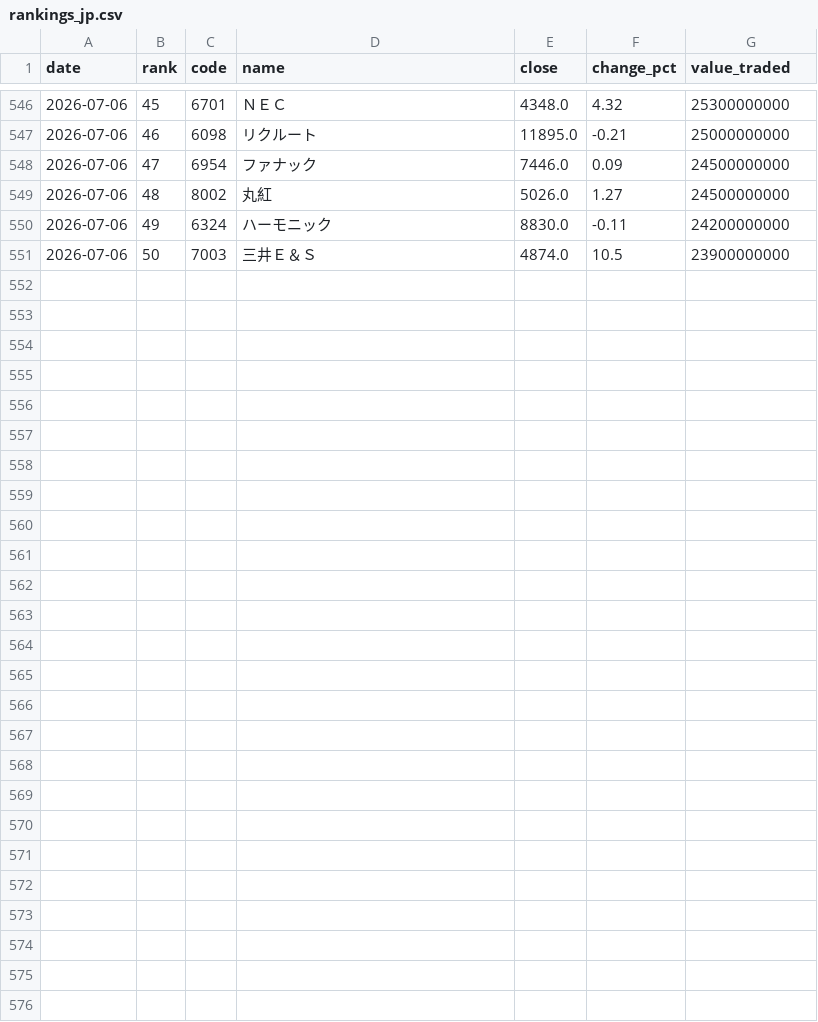
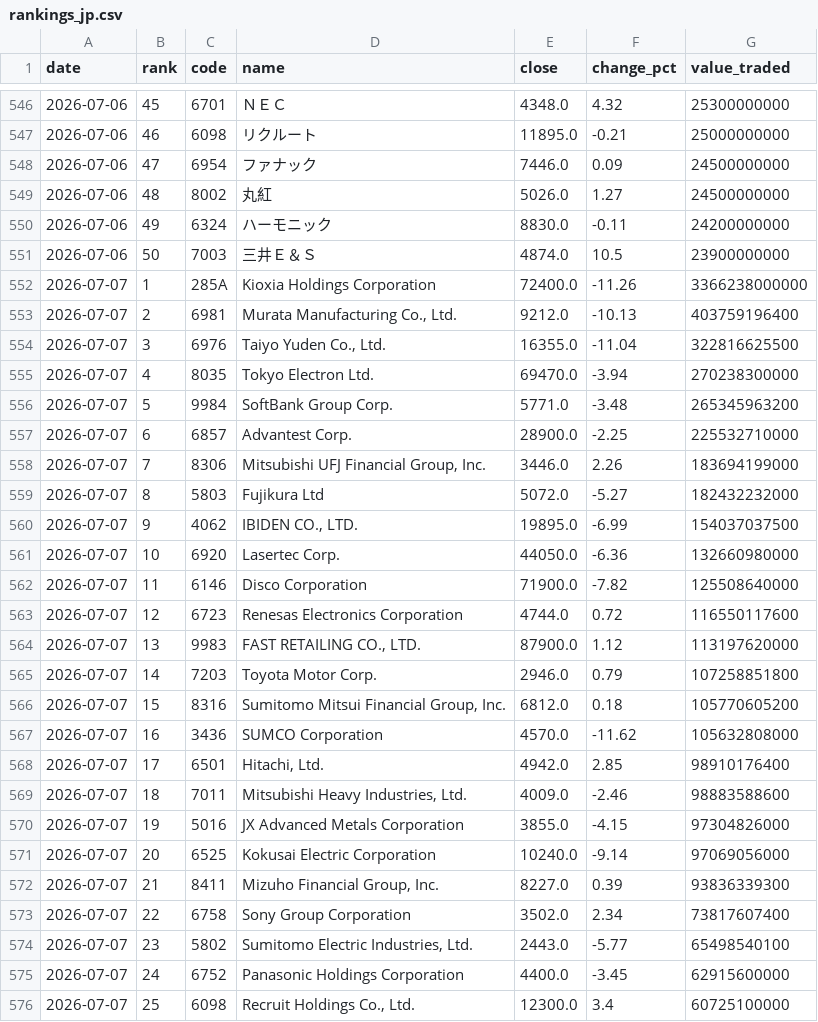
Before and after one commit to fabproducts/rankings, a CSV file: data/rankings_jp.csv, drawn as a sheet; only a part is shown, gaps mark what is left out; the diff names each change by its address in the sheet, - before the commit and + after, or states it on an @@ line.

```diff
--- a/data/rankings_jp.csv
+++ b/data/rankings_jp.csv
+row 552: 2026-07-07 | 1 | 285A | Kioxia Holdings Corporation | 72400.0 | -11.26 | 3366238000000
+row 553: 2026-07-07 | 2 | 6981 | Murata Manufacturing Co., Ltd. | 9212.0 | -10.13 | 403759196400
+row 554: 2026-07-07 | 3 | 6976 | Taiyo Yuden Co., Ltd. | 16355.0 | -11.04 | 322816625500
+row 555: 2026-07-07 | 4 | 8035 | Tokyo Electron Ltd. | 69470.0 | -3.94 | 270238300000
+row 556: 2026-07-07 | 5 | 9984 | SoftBank Group Corp. | 5771.0 | -3.48 | 265345963200
+row 557: 2026-07-07 | 6 | 6857 | Advantest Corp. | 28900.0 | -2.25 | 225532710000
+row 558: 2026-07-07 | 7 | 8306 | Mitsubishi UFJ Financial Group, Inc. | 3446.0 | 2.26 | 183694199000
+row 559: 2026-07-07 | 8 | 5803 | Fujikura Ltd | 5072.0 | -5.27 | 182432232000
+row 560: 2026-07-07 | 9 | 4062 | IBIDEN CO., LTD. | 19895.0 | -6.99 | 154037037500
+row 561: 2026-07-07 | 10 | 6920 | Lasertec Corp. | 44050.0 | -6.36 | 132660980000
+row 562: 2026-07-07 | 11 | 6146 | Disco Corporation | 71900.0 | -7.82 | 125508640000
+row 563: 2026-07-07 | 12 | 6723 | Renesas Electronics Corporation | 4744.0 | 0.72 | 116550117600
+row 564: 2026-07-07 | 13 | 9983 | FAST RETAILING CO., LTD. | 87900.0 | 1.12 | 113197620000
+row 565: 2026-07-07 | 14 | 7203 | Toyota Motor Corp. | 2946.0 | 0.79 | 107258851800
+row 566: 2026-07-07 | 15 | 8316 | Sumitomo Mitsui Financial Group, Inc. | 6812.0 | 0.18 | 105770605200
+row 567: 2026-07-07 | 16 | 3436 | SUMCO Corporation | 4570.0 | -11.62 | 105632808000
+row 568: 2026-07-07 | 17 | 6501 | Hitachi, Ltd. | 4942.0 | 2.85 | 98910176400
+row 569: 2026-07-07 | 18 | 7011 | Mitsubishi Heavy Industries, Ltd. | 4009.0 | -2.46 | 98883588600
+row 570: 2026-07-07 | 19 | 5016 | JX Advanced Metals Corporation | 3855.0 | -4.15 | 97304826000
+row 571: 2026-07-07 | 20 | 6525 | Kokusai Electric Corporation | 10240.0 | -9.14 | 97069056000
+row 572: 2026-07-07 | 21 | 8411 | Mizuho Financial Group, Inc. | 8227.0 | 0.39 | 93836339300
+row 573: 2026-07-07 | 22 | 6758 | Sony Group Corporation | 3502.0 | 2.34 | 73817607400
+row 574: 2026-07-07 | 23 | 5802 | Sumitomo Electric Industries, Ltd. | 2443.0 | -5.77 | 65498540100
+row 575: 2026-07-07 | 24 | 6752 | Panasonic Holdings Corporation | 4400.0 | -3.45 | 62915600000
+row 576: 2026-07-07 | 25 | 6098 | Recruit Holdings Co., Ltd. | 12300.0 | 3.4 | 60725100000
```
Also changed, not shown: 1 other file.
